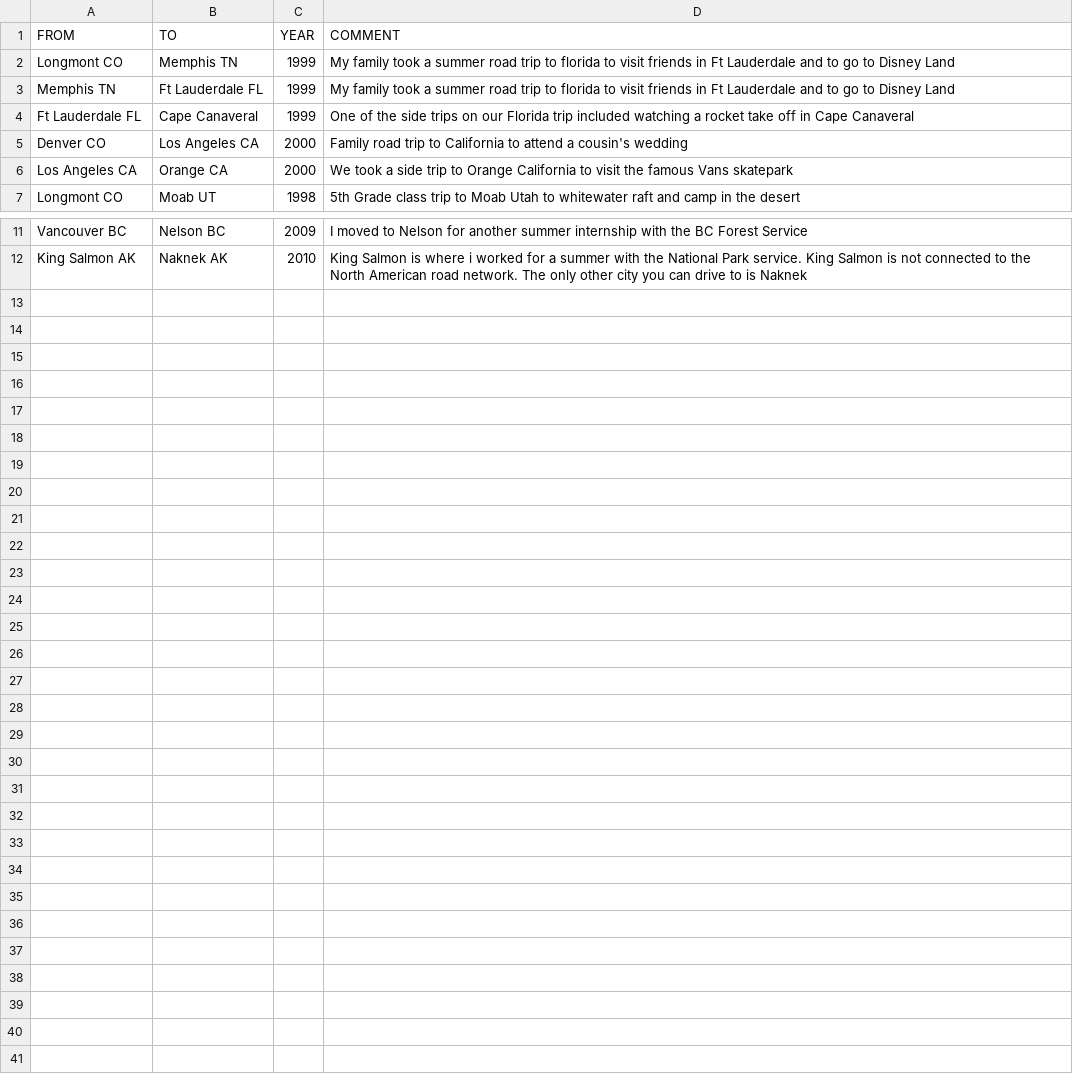
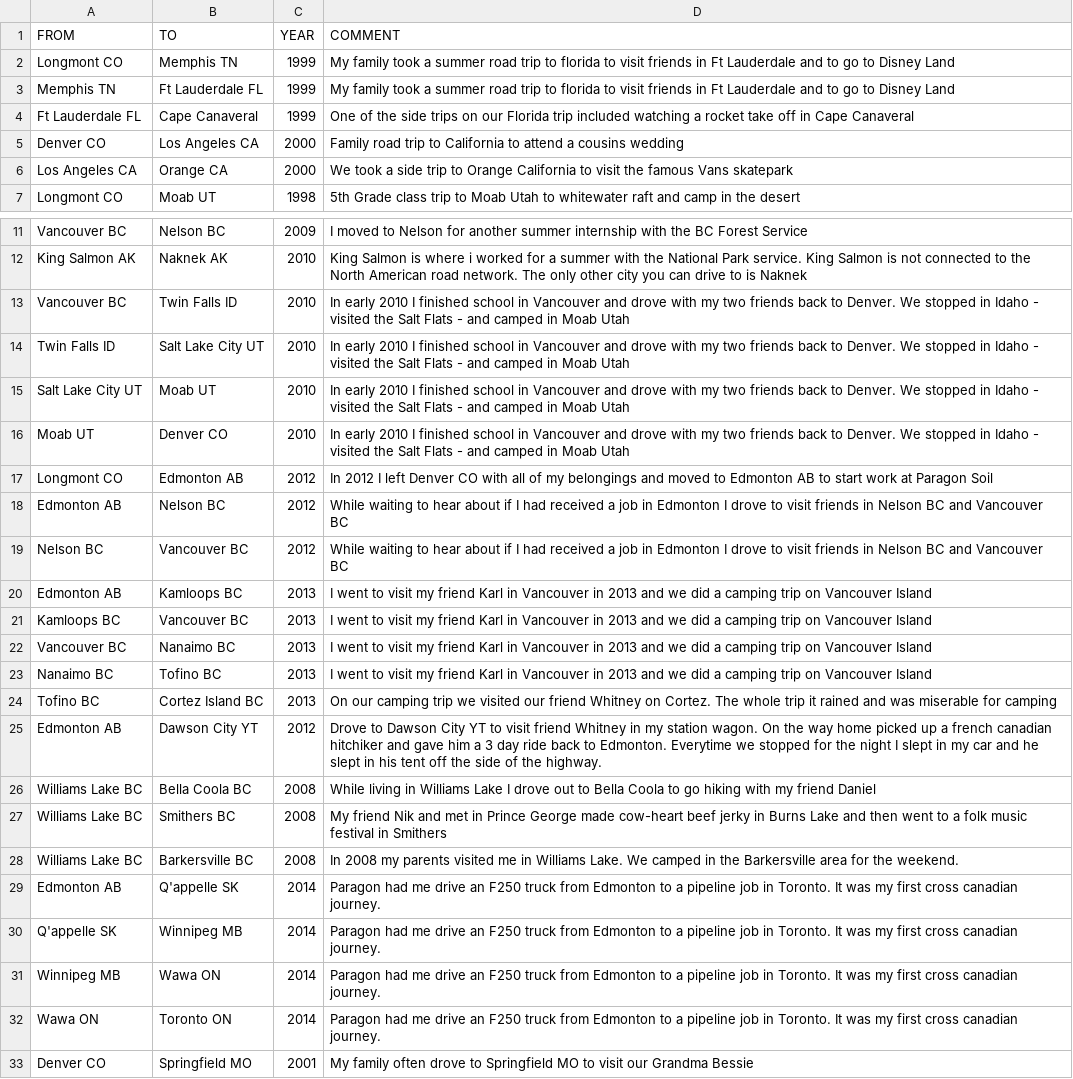
Before and after one commit to DevinLeeBartley/map673, a CSV file: module-07/lab-07/trips.csv, drawn as a sheet; only a part is shown, gaps mark what is left out.

```diff
--- a/module-07/lab-07/trips.csv
+++ b/module-07/lab-07/trips.csv
@@ -4,3 +4,3 @@ Memphis TN,Ft Lauderdale FL,1999,My family took a summer road trip to florida to
 Ft Lauderdale FL,Cape Canaveral,1999,One of the side trips on our Florida trip included watching a rocket take off in Cape Canaveral
-Denver CO,Los Angeles CA,2000,Family road trip to California to attend a cousin's wedding
+Denver CO,Los Angeles CA,2000,Family road trip to California to attend a cousins wedding
 Los Angeles CA,Orange CA,2000,We took a side trip to Orange California to visit the famous Vans skatepark
@@ -12 +12,22 @@ Vancouver BC,Nelson BC,2009,I moved to Nelson for another summer internship with
 King Salmon AK,Naknek AK,2010,King Salmon is where i worked for a summer with the National Park service. King Salmon is not connected to the North American road network. The only other city you can drive to is Naknek
+Vancouver BC,Twin Falls ID,2010,In early 2010 I finished school in Vancouver and drove with my two friends back to Denver. We stopped in Idaho - visited the Salt Flats - and camped in Moab Utah
+Twin Falls ID,Salt Lake City UT,2010,In early 2010 I finished school in Vancouver and drove with my two friends back to Denver. We stopped in Idaho - visited the Salt Flats - and camped in Moab Utah
+Salt Lake City UT,Moab UT,2010,In early 2010 I finished school in Vancouver and drove with my two friends back to Denver. We stopped in Idaho - visited the Salt Flats - and camped in Moab Utah
+Moab UT,Denver CO,2010,In early 2010 I finished school in Vancouver and drove with my two friends back to Denver. We stopped in Idaho - visited the Salt Flats - and camped in Moab Utah
+Longmont CO,Edmonton AB,2012,In 2012 I left Denver CO with all of my belongings and moved to Edmonton AB to start work at Paragon Soil
+Edmonton AB,Nelson BC,2012,While waiting to hear about if I had received a job in Edmonton I drove to visit friends in Nelson BC and Vancouver BC
+Nelson BC,Vancouver BC,2012,While waiting to hear about if I had received a job in Edmonton I drove to visit friends in Nelson BC and Vancouver BC
+Edmonton AB,Kamloops BC,2013,I went to visit my friend Karl in Vancouver in 2013 and we did a camping trip on Vancouver Island
+Kamloops BC,Vancouver BC,2013,I went to visit my friend Karl in Vancouver in 2013 and we did a camping trip on Vancouver Island
+Vancouver BC,Nanaimo BC,2013,I went to visit my friend Karl in Vancouver in 2013 and we did a camping trip on Vancouver Island
+Nanaimo BC,Tofino BC,2013,I went to visit my friend Karl in Vancouver in 2013 and we did a camping trip on Vancouver Island
+Tofino BC,Cortez Island BC,2013,On our camping trip we visited our friend Whitney on Cortez. The whole trip it rained and was miserable for camping
+Edmonton AB,Dawson City YT,2012,Drove to Dawson City YT to visit friend Whitney in my station wagon. On the way home picked up a french canadian hitchiker and gave him a 3 day ride back to Edmonton. Everytime we stopped for the night I slept in my car and he slept in his tent off the side of the highway.
+Williams Lake BC,Bella Coola BC,2008,While living in Williams Lake I drove out to Bella Coola to go hiking with my friend Daniel
+Williams Lake BC,Smithers BC,2008,My friend Nik and met in Prince George made cow-heart beef jerky in Burns Lake and then went to a folk music festival in Smithers
+Williams Lake BC,Barkersville BC,2008,In 2008 my parents visited me in Williams Lake. We camped in the Barkersville area for the weekend.
+Edmonton AB,Q'appelle SK,2014,Paragon had me drive an F250 truck from Edmonton to a pipeline job in Toronto. It was my first cross canadian journey.
+Q'appelle SK,Winnipeg MB,2014,Paragon had me drive an F250 truck from Edmonton to a pipeline job in Toronto. It was my first cross canadian journey.
+Winnipeg MB,Wawa ON,2014,Paragon had me drive an F250 truck from Edmonton to a pipeline job in Toronto. It was my first cross canadian journey.
+Wawa ON,Toronto ON,2014,Paragon had me drive an F250 truck from Edmonton to a pipeline job in Toronto. It was my first cross canadian journey.
+Denver CO,Springfield MO,2001,My family often drove to Springfield MO to visit our Grandma Bessie
```
Also changed, not shown: 1 other file.
